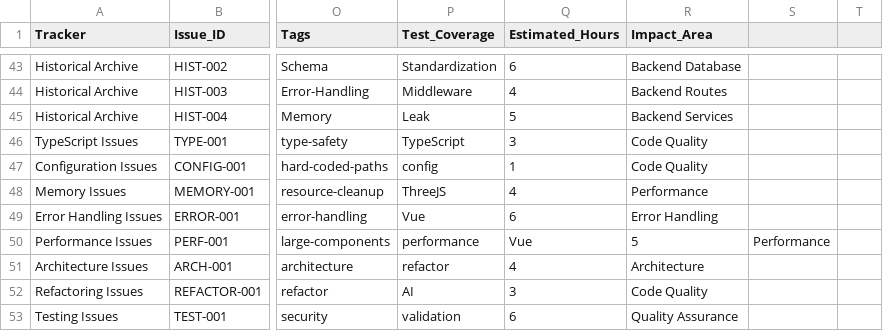
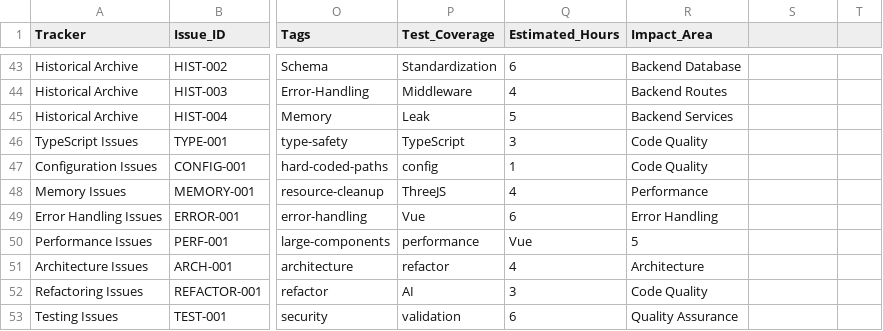
Before and after one commit to ogneocortext/space-analyzer-pro, a CSV file: docs/CONSOLIDATED_ISSUE_TRACKER.csv, drawn as a sheet; only a part is shown, gaps mark what is left out; the diff covers the shown part only; the diff names each change by its address in the sheet, - before the commit and + after, or states it on an @@ line.

```diff
--- a/docs/CONSOLIDATED_ISSUE_TRACKER.csv
+++ b/docs/CONSOLIDATED_ISSUE_TRACKER.csv
-S50: Performance
+S50: (empty)
```
Also changed, not shown: 5 added rows and 4 edited cells elsewhere in this file, 13 other files.
